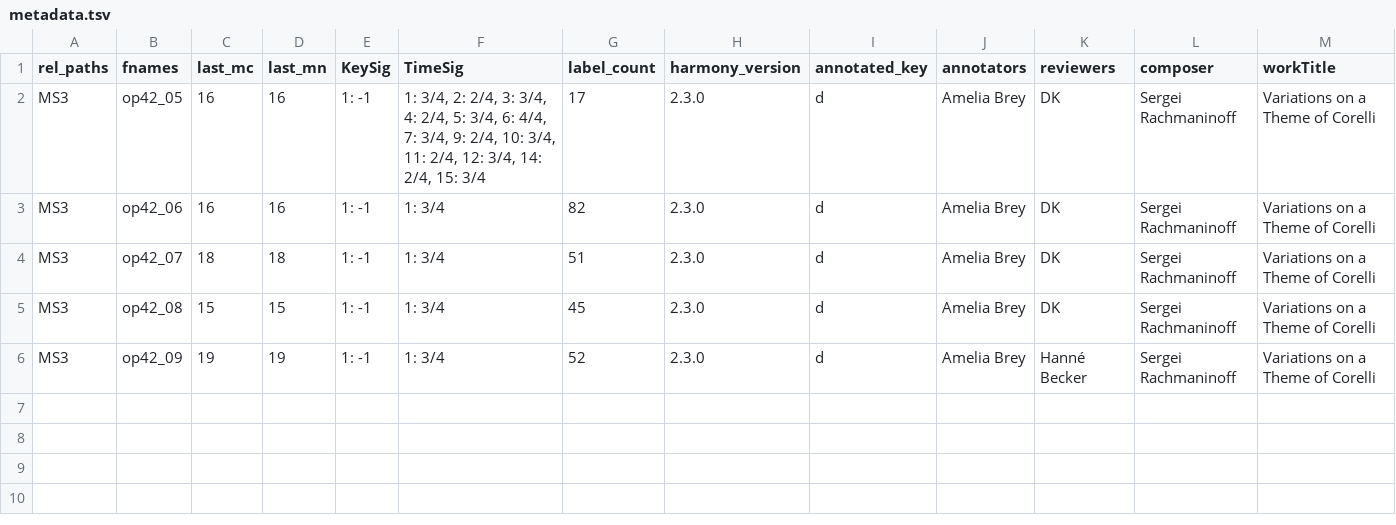
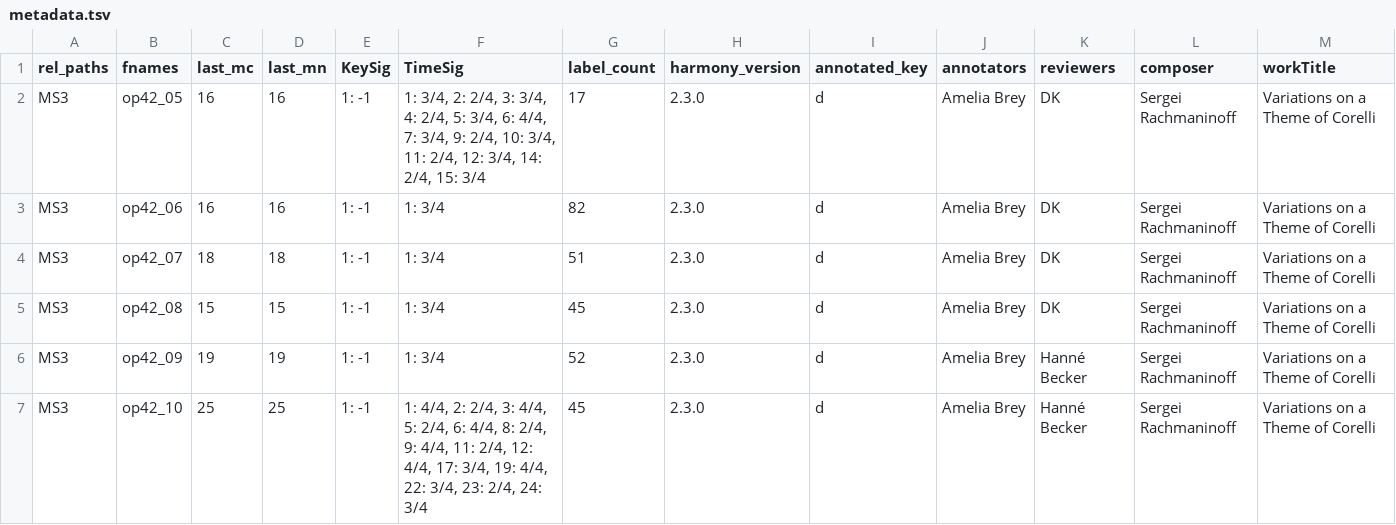
Before and after one commit to DCMLab/rachmaninoff_piano, a TSV file: metadata.tsv, drawn as a sheet; only a part is shown; rows hold the shown columns only; the diff names each change by its address in the sheet, - before the commit and + after, or states it on an @@ line.

```diff
--- a/metadata.tsv
+++ b/metadata.tsv
+row 7: MS3 | op42_10 | 25 | 25 | 1: -1 | 1: 4/4, 2: 2/4, 3: 4/4, 5: 2/4, 6: 4/4, 8: 2/4, 9: 4/4, 11: 2/4, 12: 4/4, 17: 3/4, 19: 4/4, 22: 3/4, 23: 2/4, 24: 3/4 | 45 | 2.3.0 | d | Amelia Brey | Hanné Becker | Sergei Rachmaninoff | Variations on a Theme of Corelli
```
Also changed, not shown: harmonies/op42_10.tsv, measures/op42_10.tsv, 2 other files.
